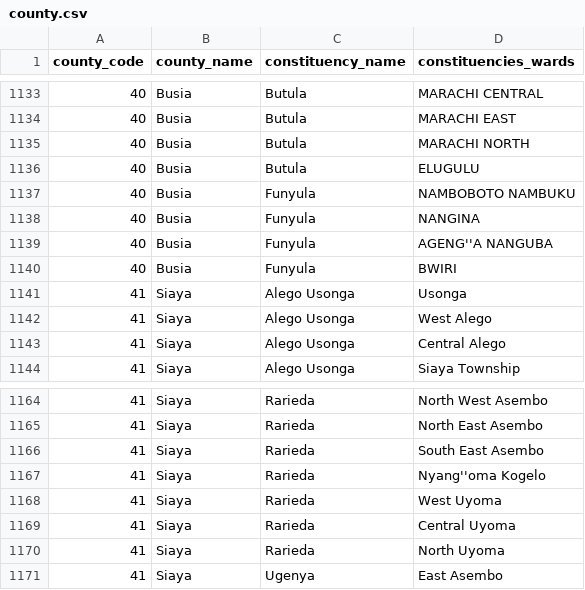
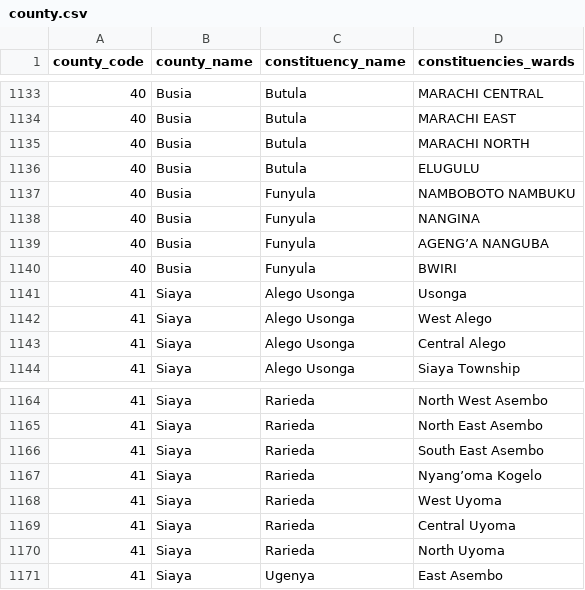
Before and after one commit to michaelnjuguna/Kenyan-counties-their-subcounties-and-wards-in-json-yaml-mysql-csv-latex-xlsx-Bson-markdown-and-xml, a CSV file: county.csv, drawn as a sheet; only a part is shown, gaps mark what is left out; the diff covers the shown part only.

```diff
--- a/county.csv
+++ b/county.csv
@@ -1138,3 +1138,3 @@
 40,Busia,Funyula,NANGINA
-40,Busia,Funyula,AGENG''A NANGUBA
+40,Busia,Funyula,AGENG’A NANGUBA
 40,Busia,Funyula,BWIRI
@@ -1166,3 +1166,3 @@
 41,Siaya,Rarieda,South East Asembo
-41,Siaya,Rarieda,Nyang''oma Kogelo
+41,Siaya,Rarieda,Nyang’oma Kogelo
 41,Siaya,Rarieda,West Uyoma
```
Also changed, not shown: 55 edited cells elsewhere in this file, 5 other files.
